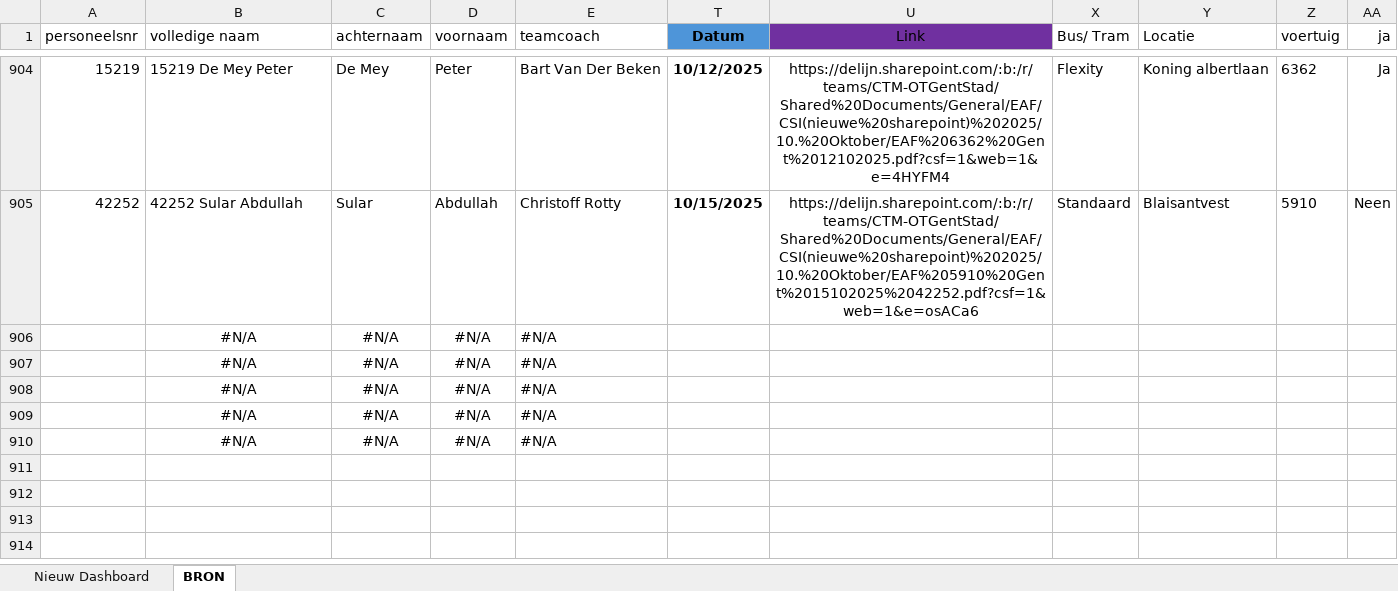
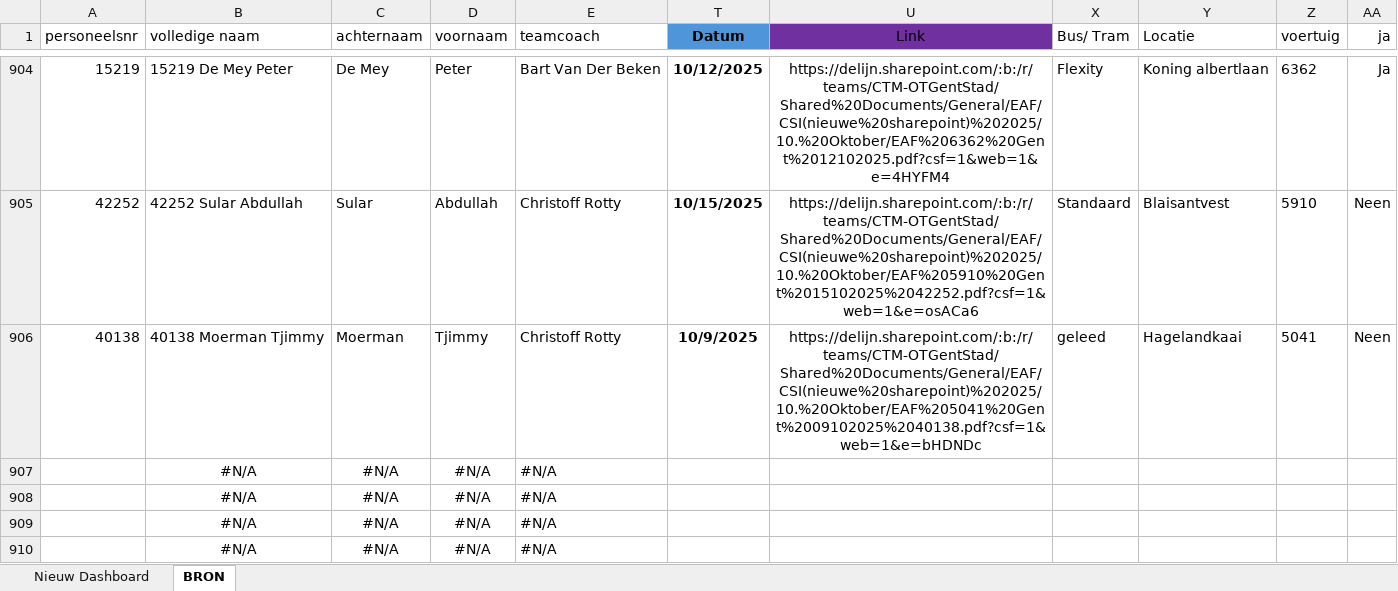
Before and after one commit to Stoffels84/schade, an Excel workbook: schade met macro.xlsm, sheet BRON, drawn as a sheet; only a part is shown, gaps mark what is left out; values as stored, in another font and other column widths than the file's, no borders; charts and pictures and conditional formats and table styles not drawn; removed rows and columns are numbered as before the commit, all else as after; the diff names each change by its address in the sheet, - before the commit and + after, or states it on an @@ line.

Commit message:
auto: update vanuit Teams

```diff
--- a/schade met macro.xlsm (sheet BRON)
+++ b/schade met macro.xlsm (sheet BRON)
-row 906:  | #N/A | #N/A | #N/A | #N/A
+row 906: 40138 | 40138 Moerman Tjimmy | Moerman | Tjimmy | Christoff Rotty | 10/9/2025 | https://delijn.sharepoint.com/:b:/r/teams/CTM-OTGentStad/Shared%20Documents/General/EAF/CSI(nieuwe%20sharepoint)%202025/10.%20Oktober/EAF%205041%20Gent%2009102025%2040138.pdf?csf=1&web=1&e=bHDNDc | geleed | Hagelandkaai | 5041 | Neen
```
Also changed, not shown: sheet Nieuw Dashboard, charts or pictures.
